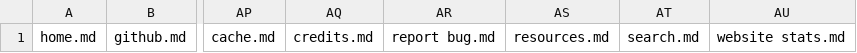
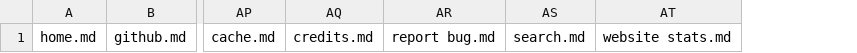
Before and after one commit to ollielynas/md-website, a CSV file: tree.csv, drawn as a sheet; only a part is shown, gaps mark what is left out; the diff names each change by its address in the sheet, - before the commit and + after, or states it on an @@ line.

```diff
--- a/tree.csv
+++ b/tree.csv
-column AS, row 1: resources.md
```
Also changed, not shown: 19 other files.
